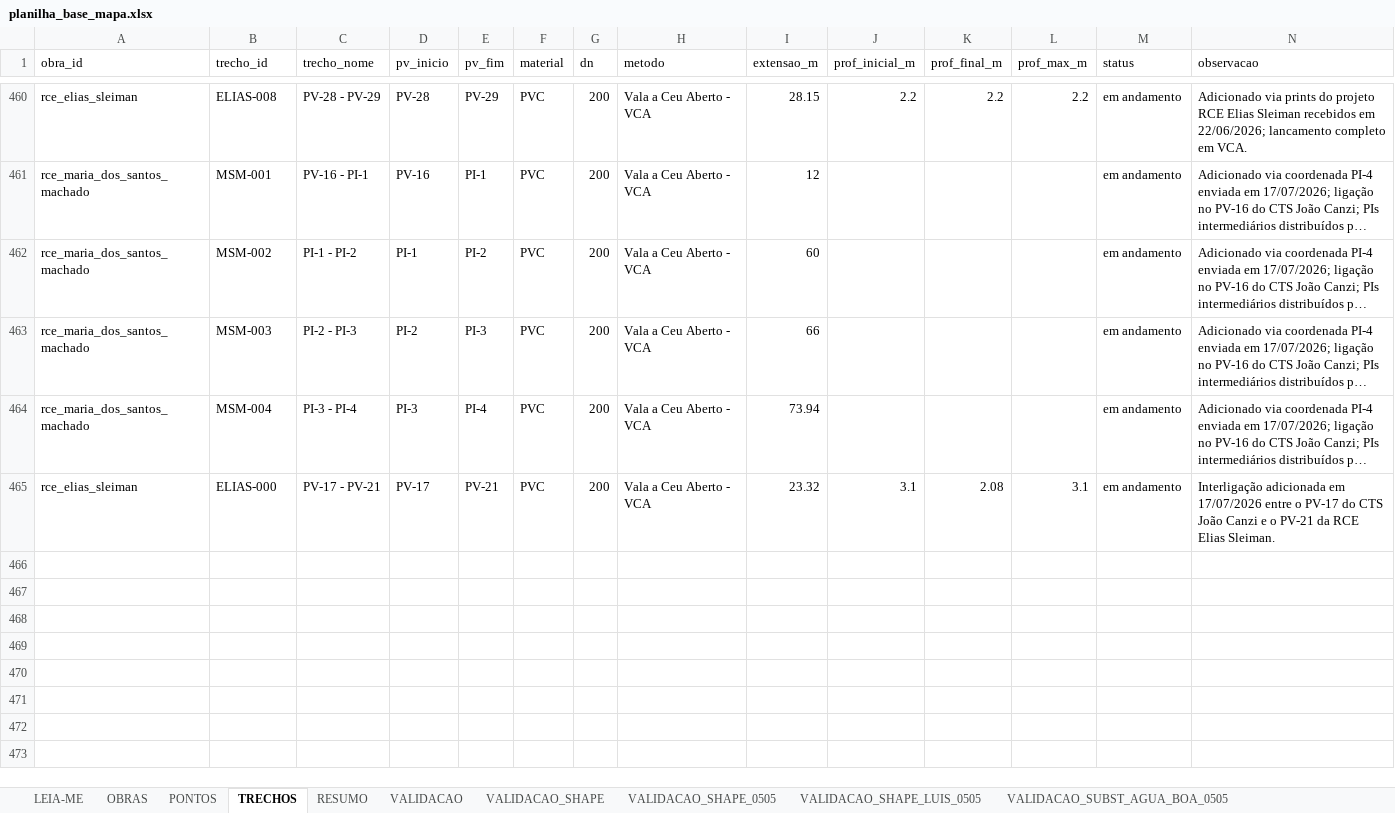
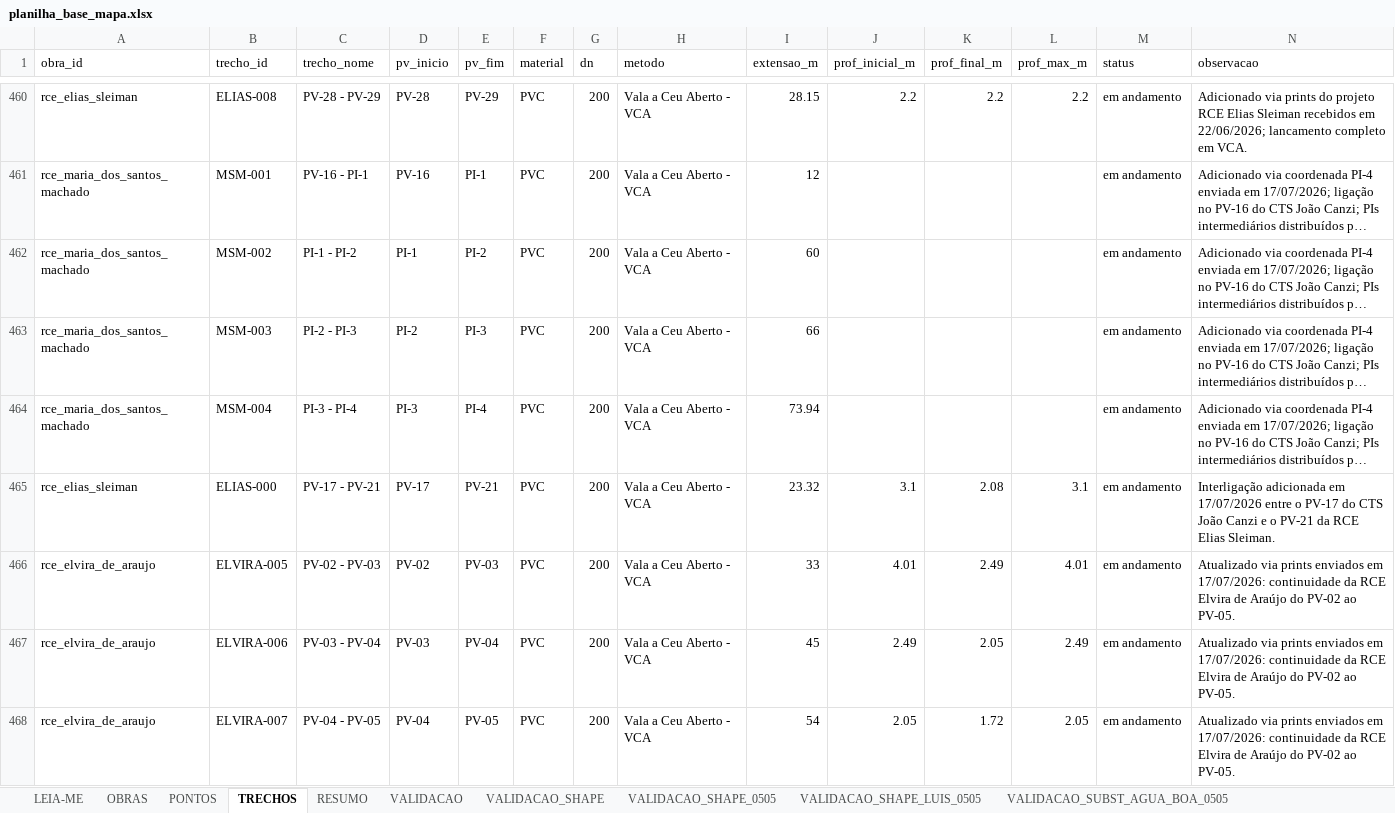
Before and after one commit to integra6a-star/dashboard-obras, an Excel workbook: docs/planilha_base_mapa.xlsx, sheet TRECHOS, drawn as a sheet; only a part is shown, gaps mark what is left out; long unchanged cells end in …; values as stored, in another font and other column widths than the file's, no borders; rows hold the shown columns only; the diff names each change by its address in the sheet, - before the commit and + after, or states it on an @@ line.

Commit message:
Completa RCE Elvira de Araujo ate PV05

```diff
--- a/docs/planilha_base_mapa.xlsx (sheet TRECHOS)
+++ b/docs/planilha_base_mapa.xlsx (sheet TRECHOS)
+row 466: rce_elvira_de_araujo | ELVIRA-005 | PV-02 - PV-03 | PV-02 | PV-03 | PVC | 200 | Vala a Ceu Aberto - VCA | 33 | 4.01 | 2.49 | 4.01 | em andamento | Atualizado via prints enviados em 17/07/2026: continuidade da RCE Elvira de Araújo do PV-02 ao PV-05.
+row 467: rce_elvira_de_araujo | ELVIRA-006 | PV-03 - PV-04 | PV-03 | PV-04 | PVC | 200 | Vala a Ceu Aberto - VCA | 45 | 2.49 | 2.05 | 2.49 | em andamento | Atualizado via prints enviados em 17/07/2026: continuidade da RCE Elvira de Araújo do PV-02 ao PV-05.
+row 468: rce_elvira_de_araujo | ELVIRA-007 | PV-04 - PV-05 | PV-04 | PV-05 | PVC | 200 | Vala a Ceu Aberto - VCA | 54 | 2.05 | 1.72 | 2.05 | em andamento | Atualizado via prints enviados em 17/07/2026: continuidade da RCE Elvira de Araújo do PV-02 ao PV-05.
```
Also changed, not shown: sheet PONTOS, hidden cells, planilha_base_mapa.xlsx, 2 other files.
